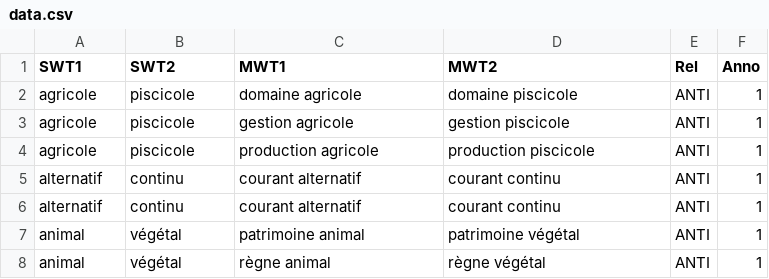
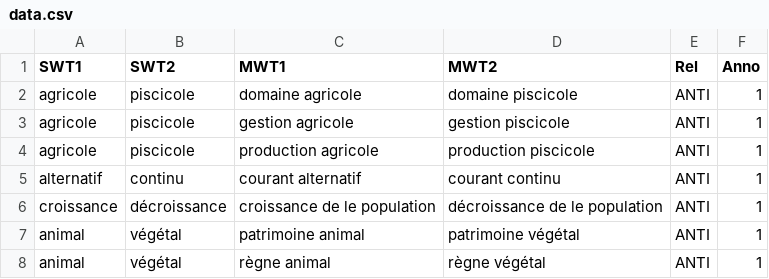
Before and after one commit to YizWang/List-of-semantically-linked-MWTs, a CSV file: Data/data.csv, drawn as a sheet; only a part is shown.

Commit message:
Update data.csv

```diff
--- a/Data/data.csv
+++ b/Data/data.csv
@@ -5,3 +5,3 @@ agricole,piscicole,production agricole,production piscicole,ANTI,1
 alternatif,continu,courant alternatif,courant continu,ANTI,1
-alternatif,continu,courant alternatif,courant continu,ANTI,1
+croissance,décroissance,croissance de le population,décroissance de le population,ANTI,1
 animal,végétal,patrimoine animal,patrimoine végétal,ANTI,1
```
